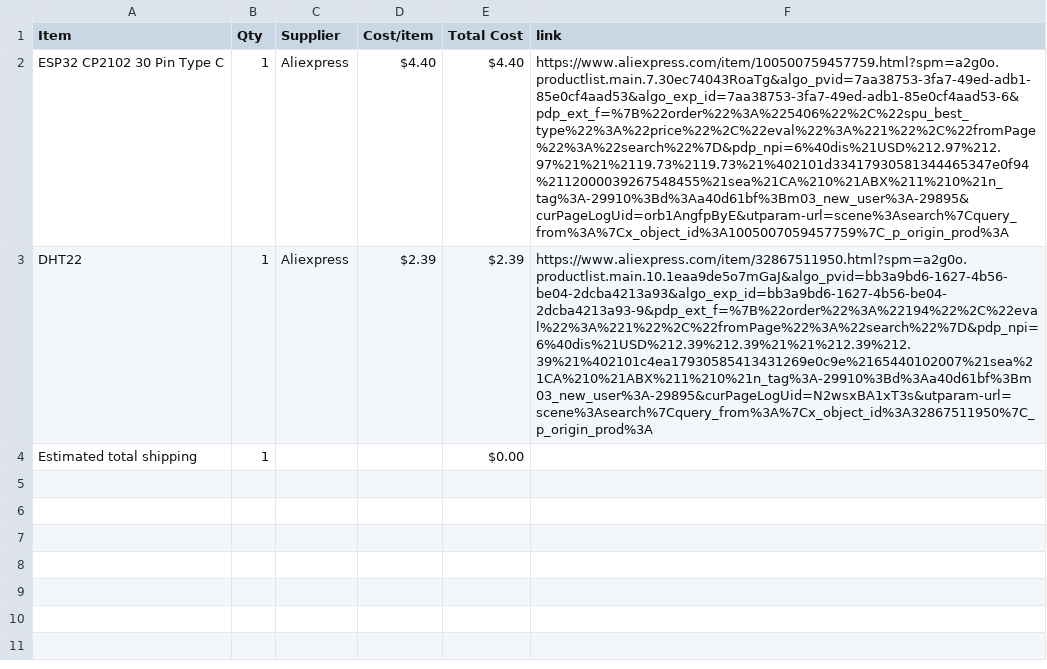
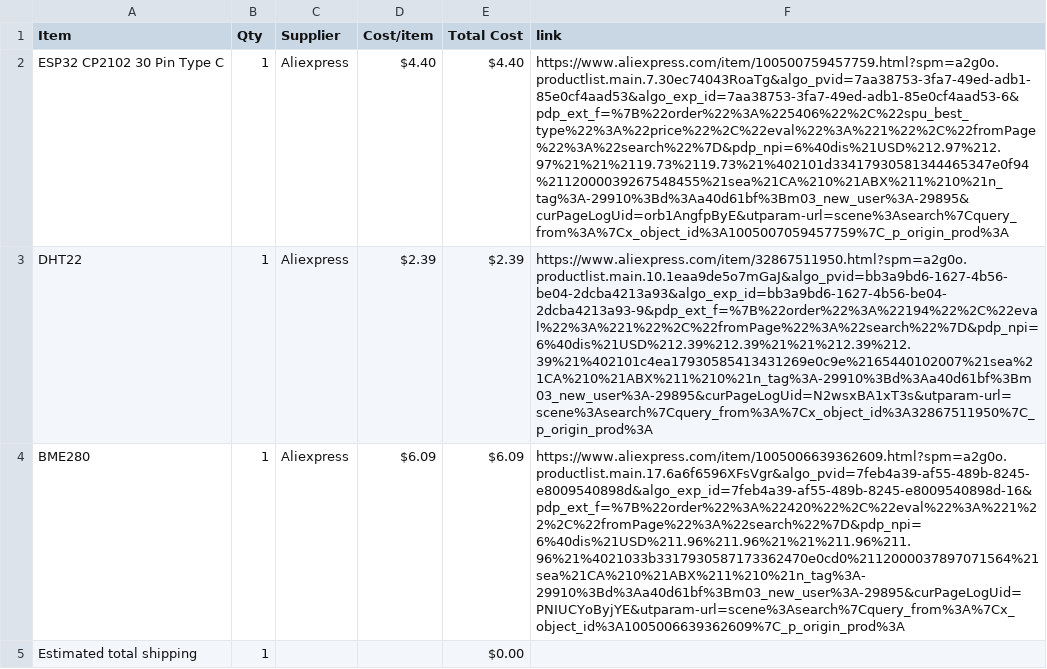
Before and after one commit to d3wzs/half-life-d3wzs, a CSV file: BOM.csv, drawn as a sheet; the diff names each change by its address in the sheet, - before the commit and + after, or states it on an @@ line.

Commit message:
Sync Weather Station from Half Life

```diff
--- a/BOM.csv
+++ b/BOM.csv
+row 4: BME280 | 1 | Aliexpress | $6.09 | $6.09 | https://www.aliexpress.com/item/1005006639362609.html?spm=a2g0o.productlist.main.17.6a6f6596XFsVgr&algo_pvid=7feb4a39-af55-489b-8245-e8009540898d&algo_exp_id=7feb4a39-af55-489b-8245-e8009540898d-16&pdp_ext_f=%7B%22order%22%3A%22420%22%2C%22eval%22%3A%221%22%2C%22fromPage%22%3A%22search%22%7D&pdp_npi=6%40dis%21USD%211.96%211.96%21%21%211.96%211.96%21%4021033b3317930587173362470e0cd0%2112000037897071564%21sea%21CA%210%21ABX%211%210%21n_tag%3A-29910%3Bd%3Aa40d61bf%3Bm03_new_user%3A-29895&curPageLogUid=PNIUCYoByjYE&utparam-url=scene%3Asearch%7Cquery_from%3A%7Cx_object_id%3A1005006639362609%7C_p_origin_prod%3A
```
